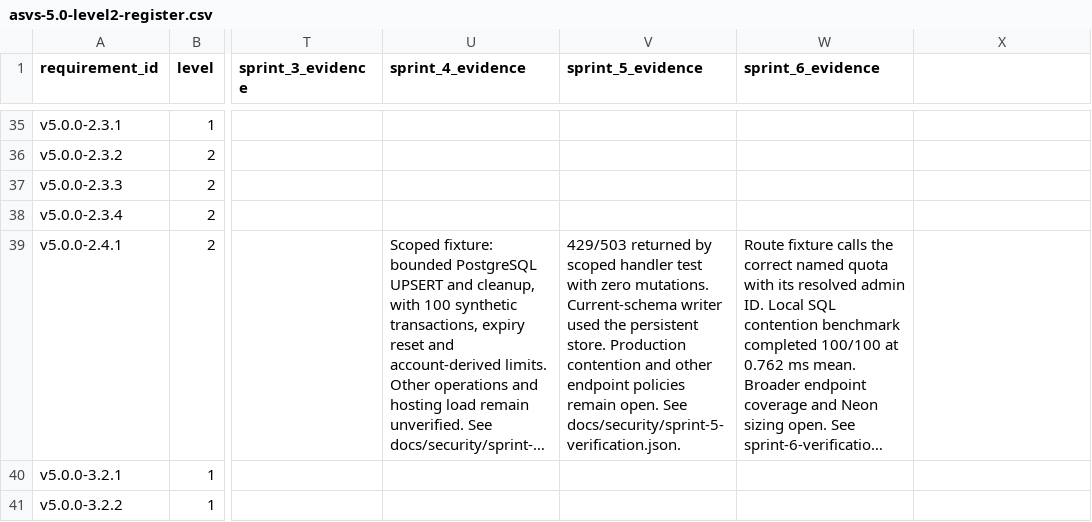
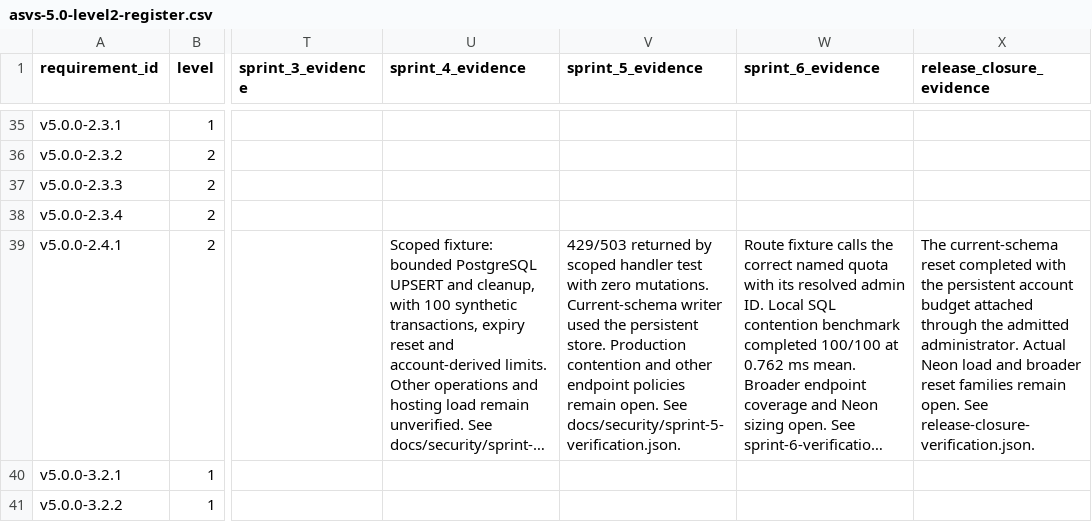
Before and after one commit to kkazami/LMS-CDM, a CSV file: docs/security/asvs-5.0-level2-register.csv, drawn as a sheet; only a part is shown, gaps mark what is left out; long unchanged cells end in …; the diff covers the shown part only; the diff names each change by its address in the sheet, - before the commit and + after, or states it on an @@ line.

Commit message:
security: checkpoint reviewed release stabilization

```diff
--- a/docs/security/asvs-5.0-level2-register.csv
+++ b/docs/security/asvs-5.0-level2-register.csv
-X1: (empty)
+X1: release_closure_evidence
-X39 (release_closure_evidence): (empty)
+X39 (release_closure_evidence): The current-schema reset completed with the persistent account budget attached through the admitted administrator. Actual Neon load and broader reset families remain open. See release-closure-verification.json.
```
Also changed, not shown: 5 edited cells elsewhere in this file, 13 other files.
